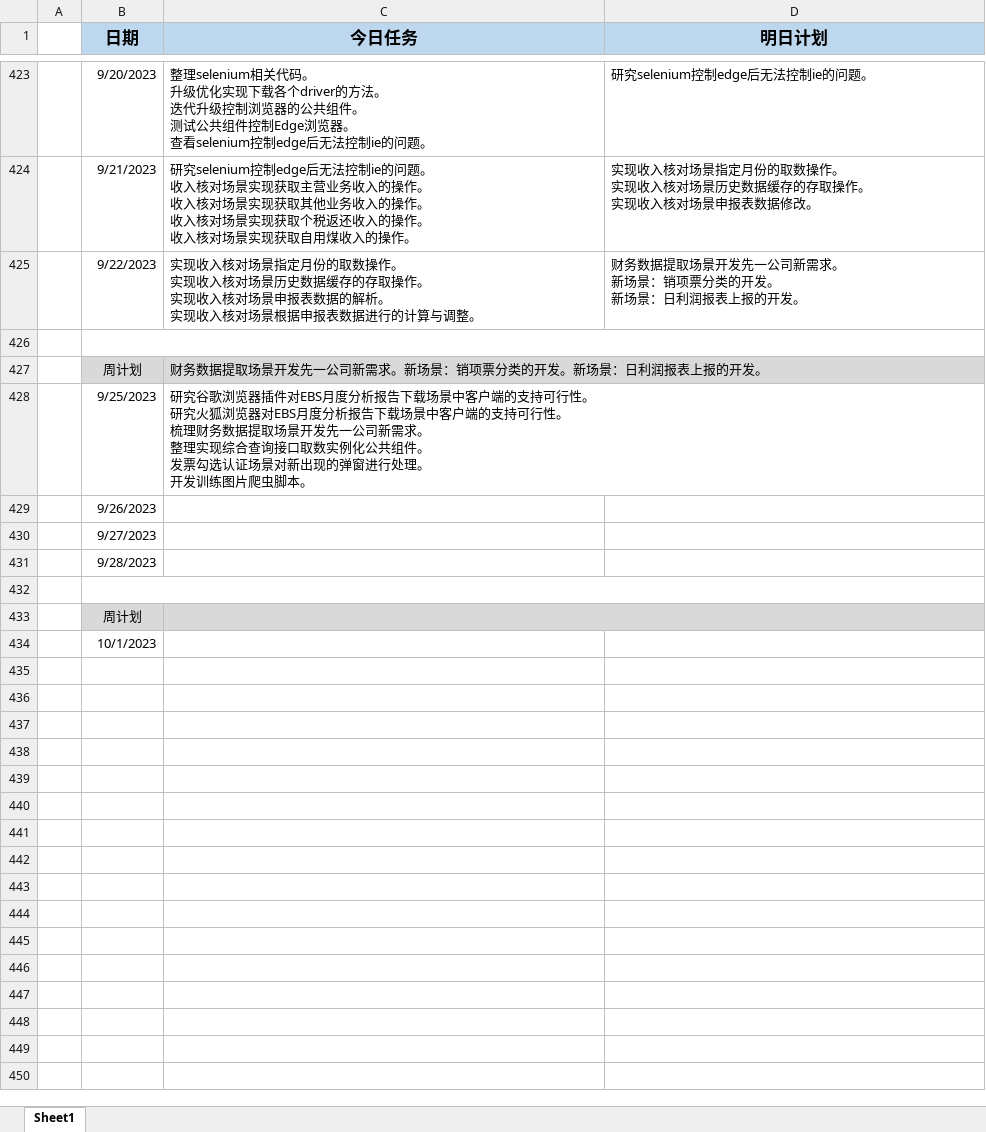
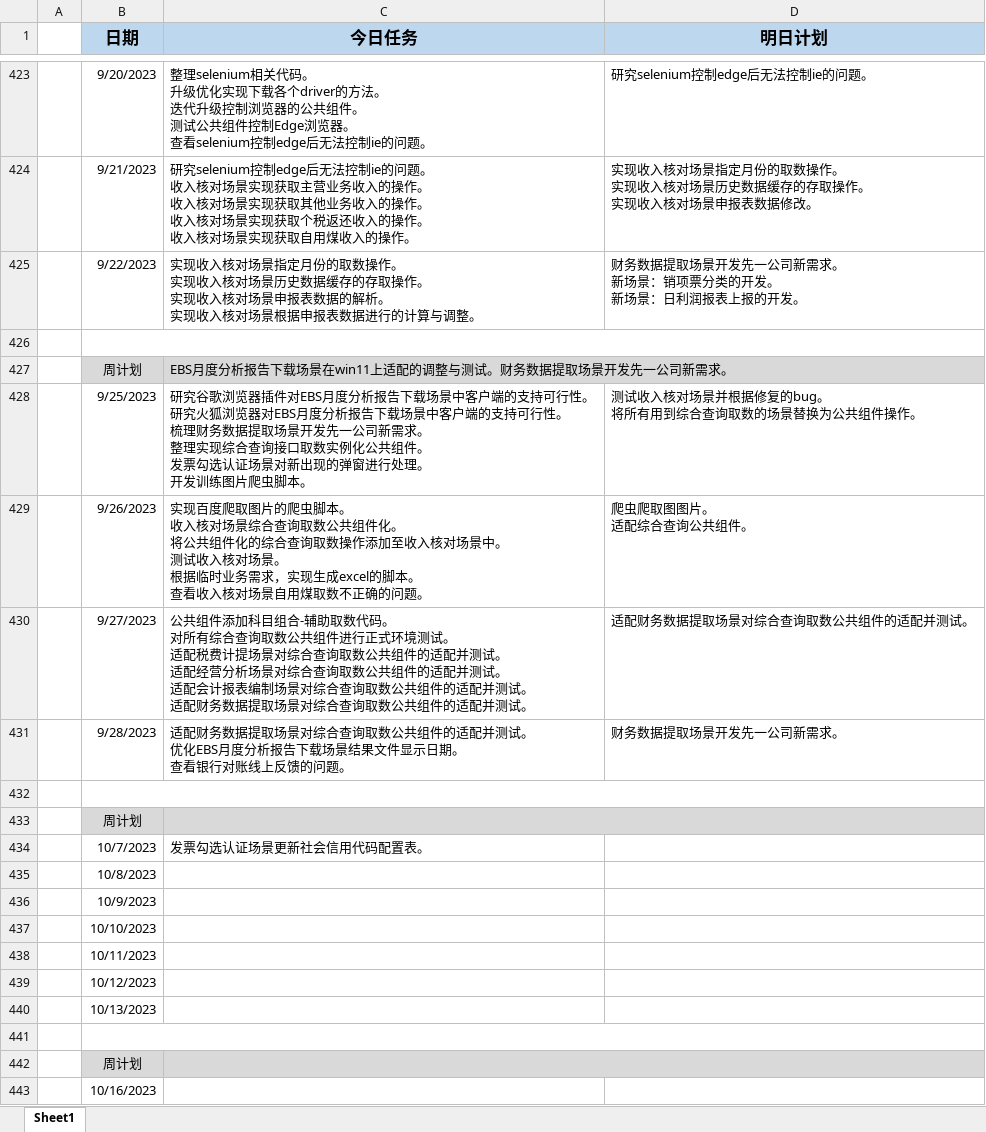
Before and after one commit to sy5683/PersonalTool, an Excel workbook: personal_tool/work/WorkReportFill/work_report_fill/file/日报.xlsx, sheet Sheet1, drawn as a sheet; only a part is shown, gaps mark what is left out; values as stored, in another font and other column widths than the file's, no borders; removed rows and columns are numbered as before the commit, all else as after; ↵ is a line break in a cell; the diff names each change by its address in the sheet, - before the commit and + after, or states it on an @@ line.

Commit message:
更新日志

```diff
--- a/personal_tool/work/WorkReportFill/work_report_fill/file/日报.xlsx (sheet Sheet1)
+++ b/personal_tool/work/WorkReportFill/work_report_fill/file/日报.xlsx (sheet Sheet1)
-C427 (今日任务): 财务数据提取场景开发先一公司新需求。新场景：销项票分类的开发。新场景：日利润报表上报的开发。
+C427 (今日任务): EBS月度分析报告下载场景在win11上适配的调整与测试。财务数据提取场景开发先一公司新需求。
-D428 (明日计划): (empty)
+D428 (明日计划): 测试收入核对场景并根据修复的bug。 ↵ 将所有用到综合查询取数的场景替换为公共组件操作。
-row 429:  | 9/26/2023
-row 430:  | 9/27/2023
-row 431:  | 9/28/2023
+row 429:  | 9/26/2023 | 实现百度爬取图片的爬虫脚本。 ↵ 收入核对场景综合查询取数公共组件化。 ↵ 将公共组件化的综合查询取数操作添加至收入核对场景中。 ↵ 测试收入核对场景。 ↵ 根据临时业务需求，实现生成excel的脚本。 ↵ 查看收入核对场景自用煤取数不正确的问题。 | 爬虫爬取图图片。 ↵ 适配综合查询公共组件。
+row 430:  | 9/27/2023 | 公共组件添加科目组合-辅助取数代码。 ↵ 对所有综合查询取数公共组件进行正式环境测试。 ↵ 适配税费计提场景对综合查询取数公共组件的适配并测试。 ↵ 适配经营分析场景对综合查询取数公共组件的适配并测试。 ↵ 适配会计报表编制场景对综合查询取数公共组件的适配并测试。 ↵ 适配财务数据提取场景对综合查询取数公共组件的适配并测试。 | 适配财务数据提取场景对综合查询取数公共组件的适配并测试。
+row 431:  | 9/28/2023 | 适配财务数据提取场景对综合查询取数公共组件的适配并测试。 ↵ 优化EBS月度分析报告下载场景结果文件显示日期。 ↵ 查看银行对账线上反馈的问题。 | 财务数据提取场景开发先一公司新需求。
+row 434:  | 10/7/2023 | 发票勾选认证场景更新社会信用代码配置表。
-B435 (日期): 10/1/2023
+B435 (日期): 10/8/2023
+row 436:  | 10/9/2023
+row 437:  | 10/10/2023
+row 438:  | 10/11/2023
+row 439:  | 10/12/2023
+row 440:  | 10/13/2023
+row 441: (empty)
+row 442:  | 周计划
+row 443:  | 10/16/2023
```
